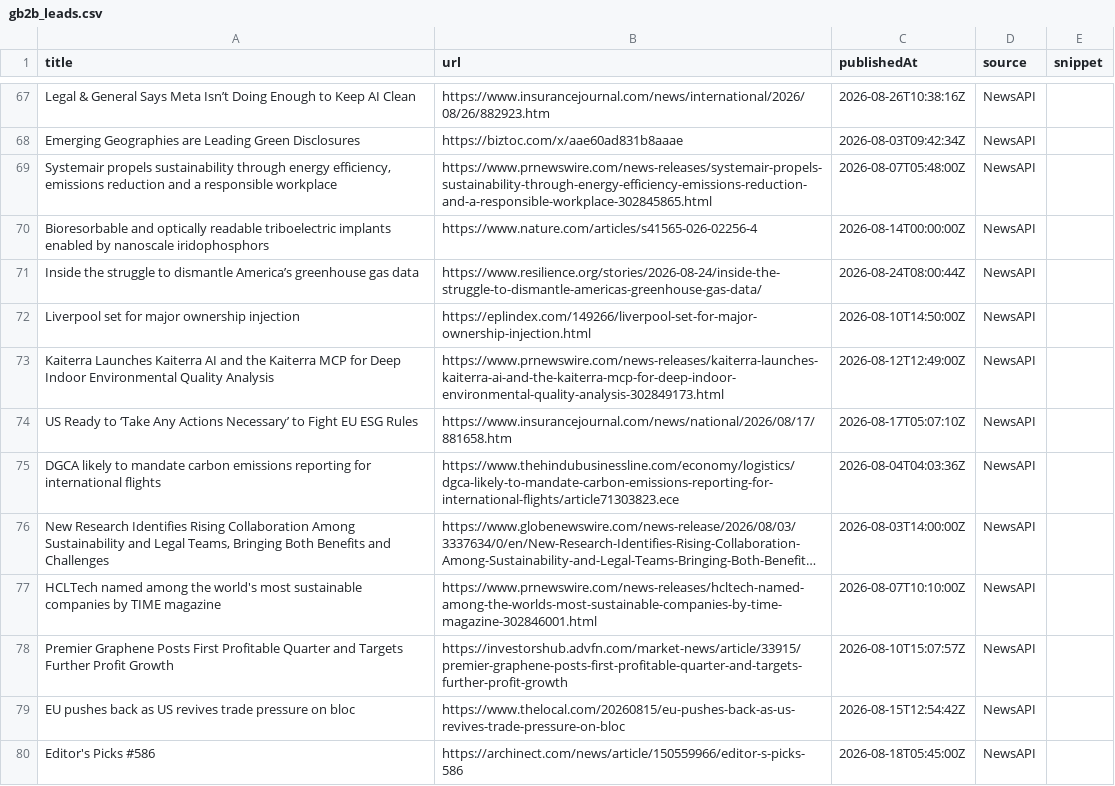
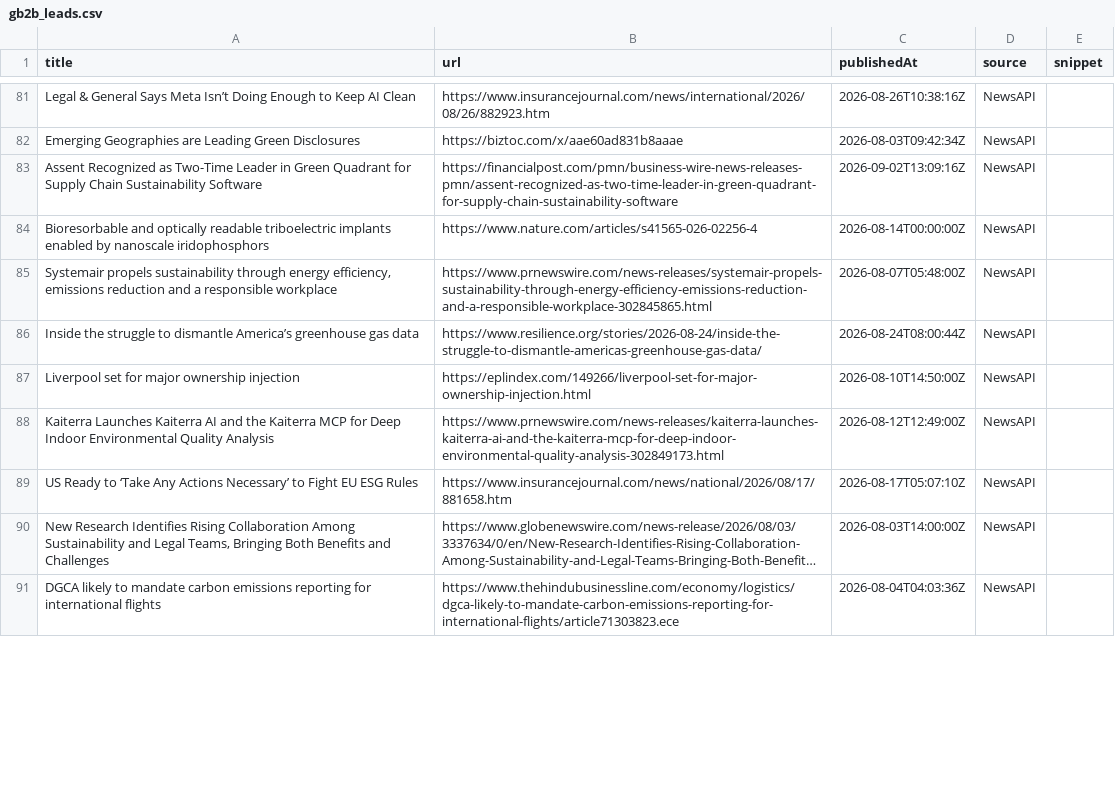
Before and after one commit to media-stack/gb2b-lead-finder, a CSV file: gb2b_leads.csv, drawn as a sheet; only a part is shown, gaps mark what is left out; long unchanged cells end in …; removed rows and columns are numbered as before the commit, all else as after; the diff covers the shown part only; the diff names each change by its address in the sheet, - before the commit and + after, or states it on an @@ line.

```diff
--- a/gb2b_leads.csv
+++ b/gb2b_leads.csv
+row 83: Assent Recognized as Two-Time Leader in Green Quadrant for Supply Chain Sustainability Software | https://financialpost.com/pmn/business-wire-news-releases-pmn/assent-recognized-as-two-time-leader-in-green-quadrant-for-supply-chain-sustainability-software | 2026-09-02T13:09:16Z | NewsAPI
@@ row 70 moved to row 84: Bioresorbable and optically readable tri… @@
@@ row 76 moved to row 90: New Research Identifies Rising Collabora… @@
-row 77: HCLTech named among the world's most sustainable companies by TIME magazine | https://www.prnewswire.com/news-releases/hcltech-named-among-the-worlds-most-sustainable-companies-by-time-magazine-302846001.html | 2026-08-07T10:10:00Z | NewsAPI
-row 78: Premier Graphene Posts First Profitable Quarter and Targets Further Profit Growth | https://investorshub.advfn.com/market-news/article/33915/premier-graphene-posts-first-profitable-quarter-and-targets-further-profit-growth | 2026-08-10T15:07:57Z | NewsAPI
-row 79: EU pushes back as US revives trade pressure on bloc | https://www.thelocal.com/20260815/eu-pushes-back-as-us-revives-trade-pressure-on-bloc | 2026-08-15T12:54:42Z | NewsAPI
-row 80: Editor's Picks #586 | https://archinect.com/news/article/150559966/editor-s-picks-586 | 2026-08-18T05:45:00Z | NewsAPI
```
Also changed, not shown: 19 added rows, 16 removed rows, 3 moved rows and 8 edited cells elsewhere in this file.
